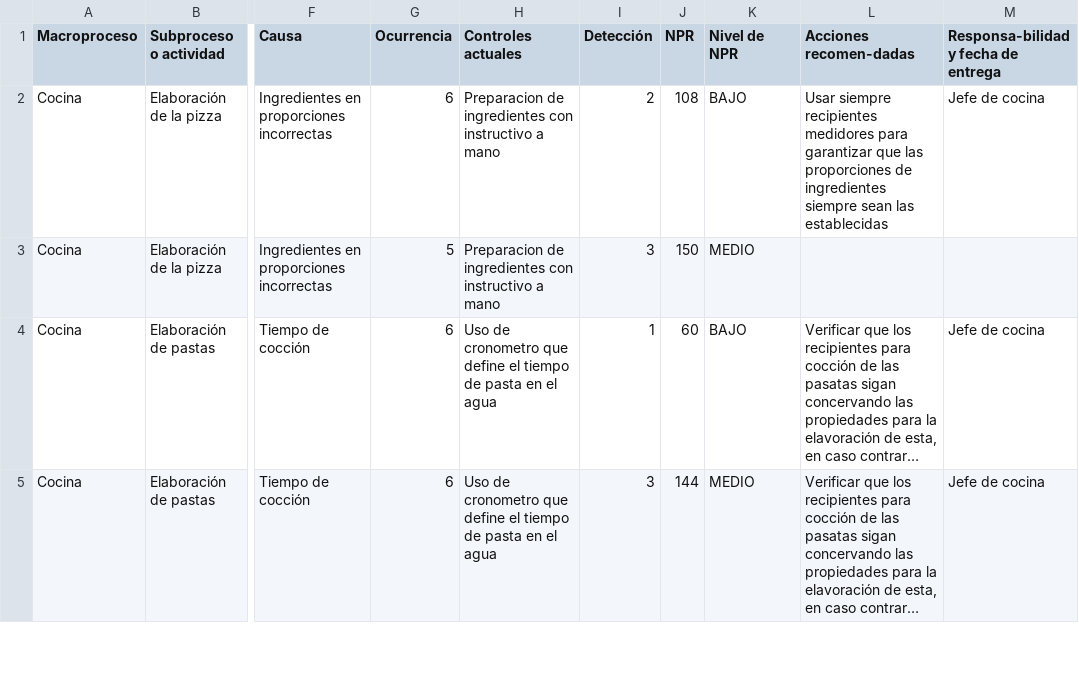
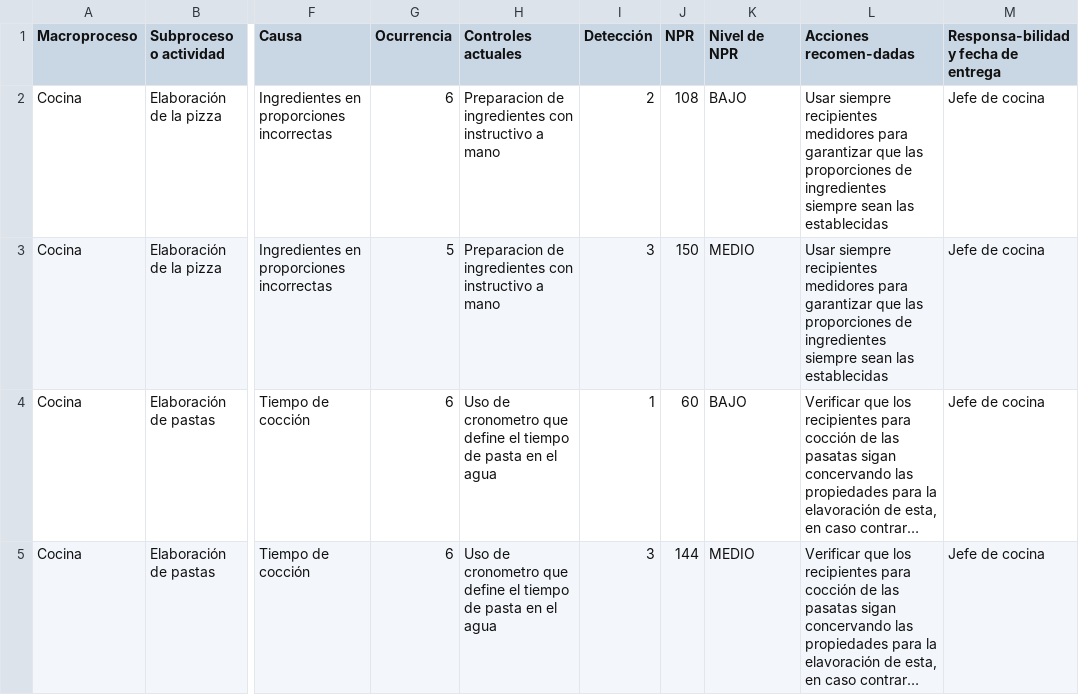
Before and after one commit to JavierBurgos-web/Ggplot2_Barras_Completo, a CSV file: AMEF.csv, drawn as a sheet; only a part is shown, gaps mark what is left out; long unchanged cells end in …; the diff names each change by its address in the sheet, - before the commit and + after, or states it on an @@ line.

Commit message:
Update AMEF.csv

```diff
--- a/AMEF.csv
+++ b/AMEF.csv
-L3 (Acciones recomen-dadas): (empty)
+L3 (Acciones recomen-dadas): Usar siempre recipientes medidores para garantizar que las proporciones de ingredientes siempre sean las establecidas
-M3: (empty)
+M3: Jefe de cocina
```
